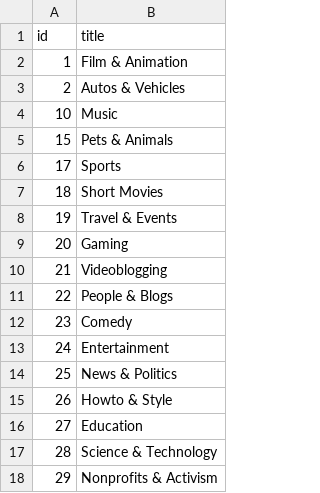
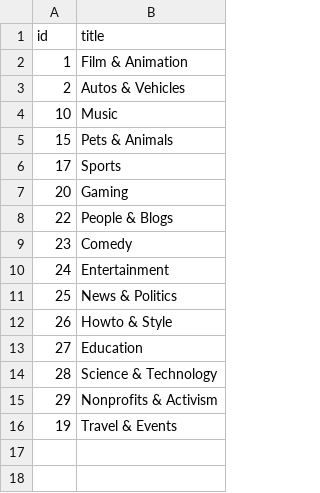
Before and after one commit to timapers/project-mainf-IR, a CSV file: data/categories.csv, drawn as a sheet.

Commit message:
data generation FINAL (10 categories)

```diff
--- a/data/categories.csv
+++ b/data/categories.csv
@@ -6,6 +6,3 @@ id,title
 17,Sports
-18,Short Movies
-19,Travel & Events
 20,Gaming
-21,Videoblogging
 22,People & Blogs
@@ -18 +15,2 @@ id,title
 29,Nonprofits & Activism
+19,Travel & Events
```
Also changed, not shown: 3 other files.
